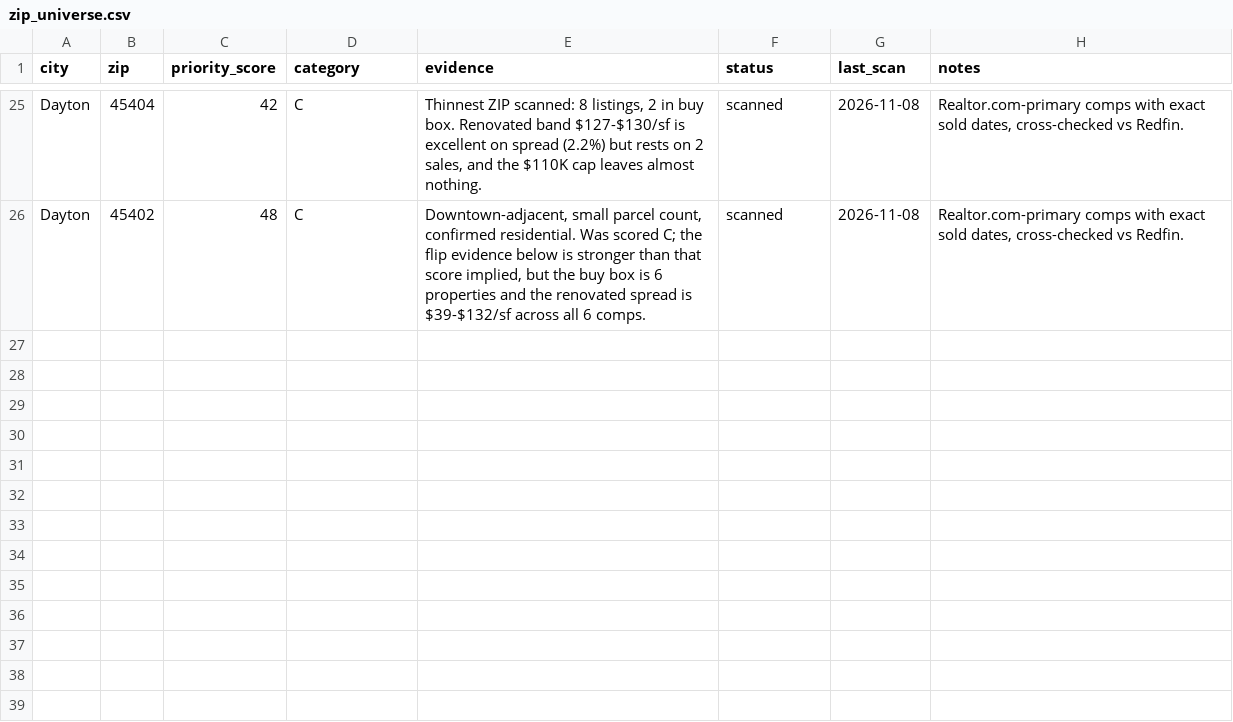
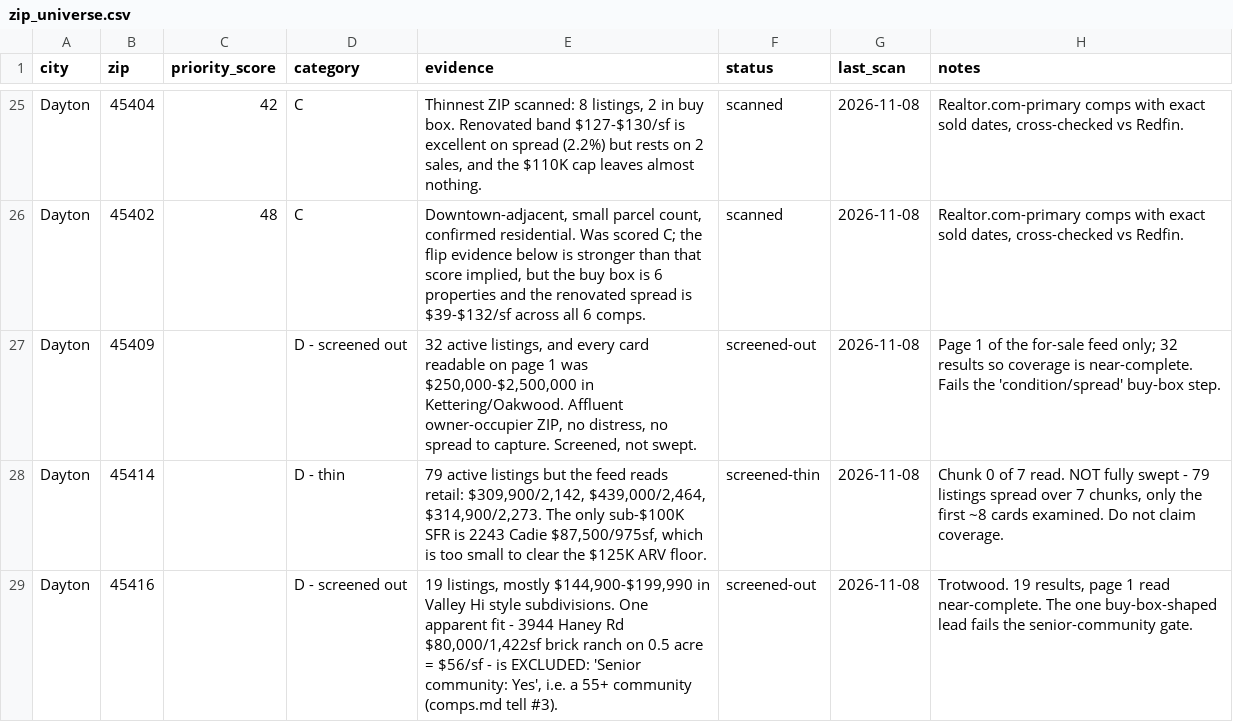
Before and after one commit to chidubemchinedu8-code/wholesale-realestate, a CSV file: assets/zip_universe.csv, drawn as a sheet; only a part is shown, gaps mark what is left out.

Commit message:
Dayton sweep extension: screen 45409 (no distress), 45416 (55+ exclusion), 45414 (partial); D-28
Co-authored-by: arena-agent <297053741+arena-agent@users.noreply.github.com>

```diff
--- a/assets/zip_universe.csv
+++ b/assets/zip_universe.csv
@@ -26 +26,4 @@ Dayton,45404,42,C,"Thinnest ZIP scanned: 8 listings, 2 in buy box. Renovated ban
 Dayton,45402,48,C,"Downtown-adjacent, small parcel count, confirmed residential. Was scored C; the flip evidence below is stronger than that score implied, but the buy box is 6 properties and the renovated spread is $39-$132/sf across all 6 comps.",scanned,2026-11-08,"Realtor.com-primary comps with exact sold dates, cross-checked vs Redfin."
+Dayton,45409,,D - screened out,"32 active listings, and every card readable on page 1 was $250,000-$2,500,000 in Kettering/Oakwood. Affluent owner-occupier ZIP, no distress, no spread to capture. Screened, not swept.",screened-out,2026-11-08,Page 1 of the for-sale feed only; 32 results so coverage is near-complete. Fails the 'condition/spread' buy-box step.
+Dayton,45414,,D - thin,"79 active listings but the feed reads retail: $309,900/2,142, $439,000/2,464, $314,900/2,273. The only sub-$100K SFR is 2243 Cadie $87,500/975sf, which is too small to clear the $125K ARV floor.",screened-thin,2026-11-08,"Chunk 0 of 7 read. NOT fully swept - 79 listings spread over 7 chunks, only the first ~8 cards examined. Do not claim coverage."
+Dayton,45416,,D - screened out,"19 listings, mostly $144,900-$199,990 in Valley Hi style subdivisions. One apparent fit - 3944 Haney Rd $80,000/1,422sf brick ranch on 0.5 acre = $56/sf - is EXCLUDED: 'Senior community: Yes', i.e. a 55+ community (comps.md tell #3).",screened-out,2026-11-08,"Trotwood. 19 results, page 1 read near-complete. The one buy-box-shaped lead fails the senior-community gate."
```
Also changed, not shown: state/zip_ledger.csv, 1 other file.
